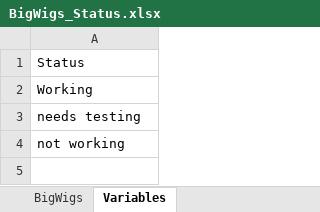
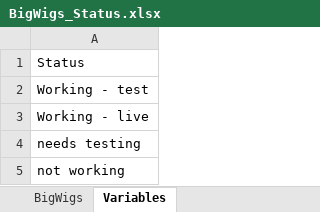
Before and after one commit to Flierr/BigWigs, an Excel workbook: BigWigs_Status.xlsx, sheet Variables, drawn as a sheet; values as stored, in another font and other column widths than the file's, no borders; the diff names each change by its address in the sheet, - before the commit and + after, or states it on an @@ line.

```diff
--- a/BigWigs_Status.xlsx (sheet Variables)
+++ b/BigWigs_Status.xlsx (sheet Variables)
-A2: Working
+A2: Working - test
+row 3: Working - live
```
Also changed, not shown: sheet BigWigs.
